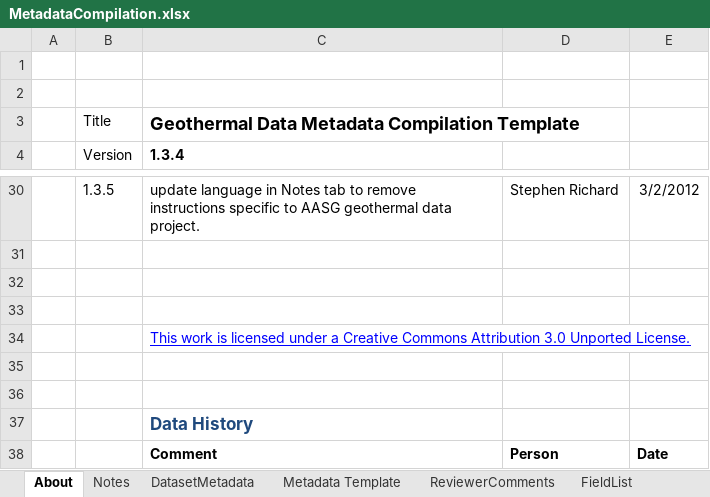
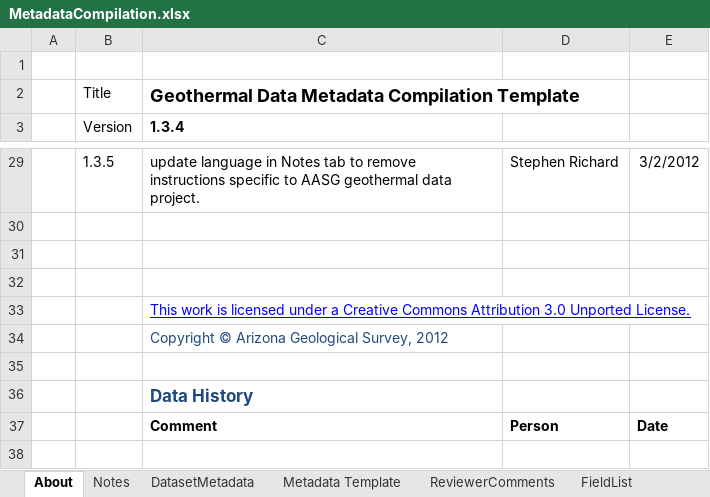
Before and after one commit to usgin-models/MetadataCompilation, an Excel workbook: MetadataCompilation.xlsx, sheet About, drawn as a sheet; only a part is shown, gaps mark what is left out; values as stored, in another font and other column widths than the file's, no borders; charts and pictures not drawn; removed rows and columns are numbered as before the commit, all else as after; the diff names each change by its address in the sheet, - before the commit and + after, or states it on an @@ line.

Commit message:
Removed logo; Added Creative Commons

```diff
--- a/MetadataCompilation.xlsx (sheet About)
+++ b/MetadataCompilation.xlsx (sheet About)
-row 2: (empty)
-C34: (empty)
+C34: Copyright © Arizona Geological Survey, 2012
```
Also changed, not shown: charts or pictures.
